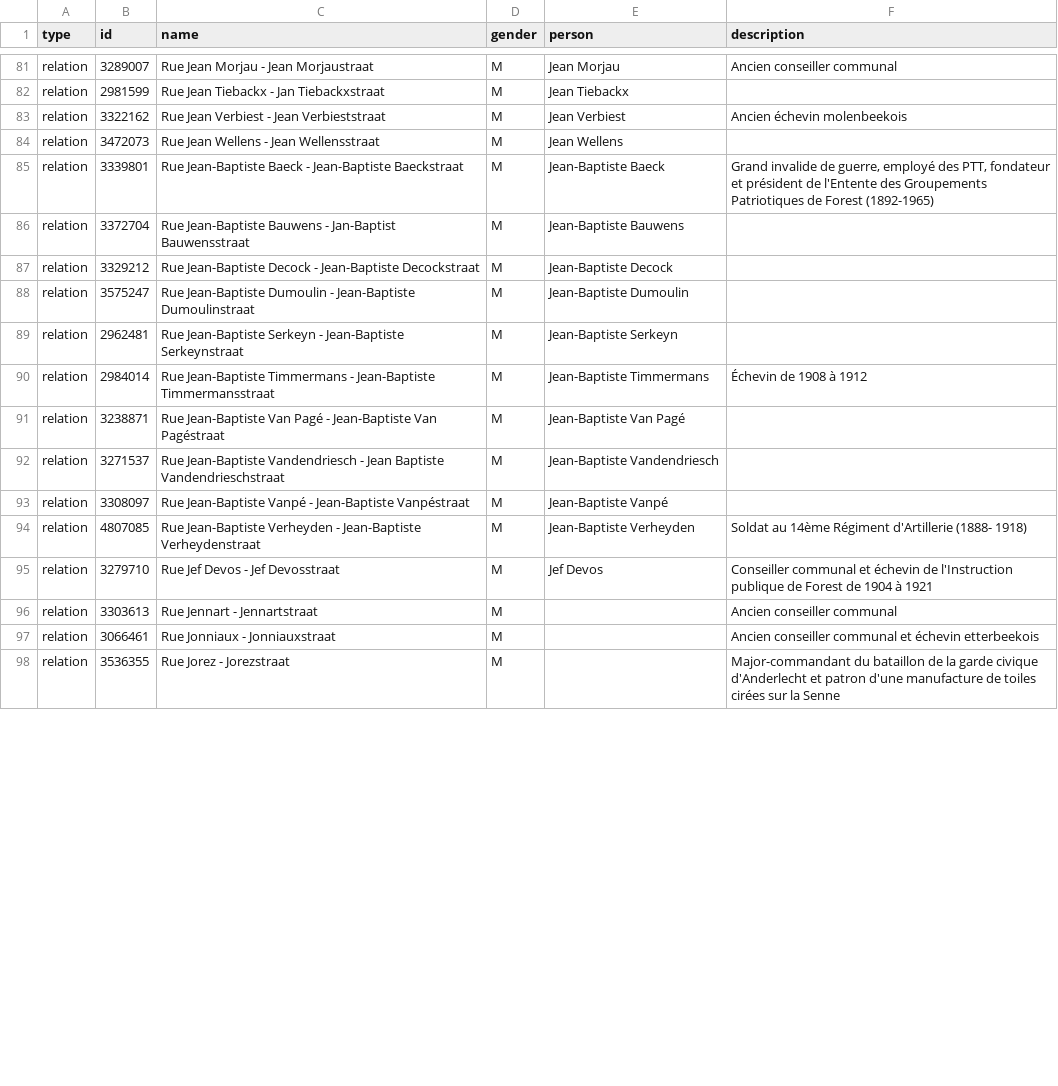
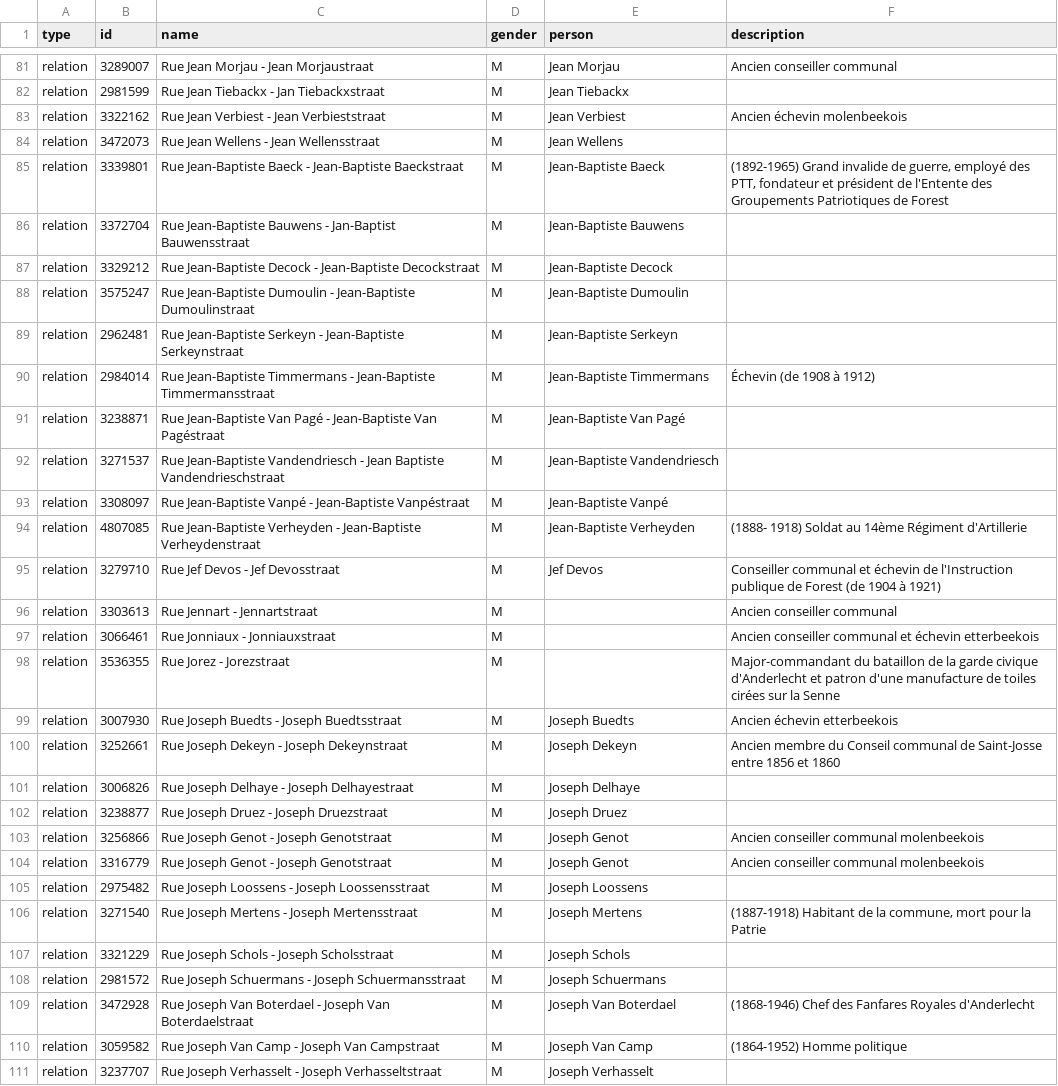
Before and after one commit to EqualStreetNames/equalstreetnames-brussels, a CSV file: data.csv, drawn as a sheet; only a part is shown, gaps mark what is left out; the diff covers the shown part only.

```diff
--- a/data.csv
+++ b/data.csv
@@ -84,3 +84,3 @@ relation,3322162,"Rue Jean Verbiest - Jean Verbieststraat",M,"Jean Verbiest","An
 relation,3472073,"Rue Jean Wellens - Jean Wellensstraat",M,"Jean Wellens",
-relation,3339801,"Rue Jean-Baptiste Baeck - Jean-Baptiste Baeckstraat",M,"Jean-Baptiste Baeck","Grand invalide de guerre, employé des PTT, fondateur et président de l'Entente des Groupements Patriotiques de Forest (1892-1965)"
+relation,3339801,"Rue Jean-Baptiste Baeck - Jean-Baptiste Baeckstraat",M,"Jean-Baptiste Baeck","(1892-1965) Grand invalide de guerre, employé des PTT, fondateur et président de l'Entente des Groupements Patriotiques de Forest"
 relation,3372704,"Rue Jean-Baptiste Bauwens - Jan-Baptist Bauwensstraat",M,"Jean-Baptiste Bauwens",
@@ -89,3 +89,3 @@ relation,3575247,"Rue Jean-Baptiste Dumoulin - Jean-Baptiste Dumoulinstraat",M,"
 relation,2962481,"Rue Jean-Baptiste Serkeyn - Jean-Baptiste Serkeynstraat",M,"Jean-Baptiste Serkeyn",
-relation,2984014,"Rue Jean-Baptiste Timmermans - Jean-Baptiste Timmermansstraat",M,"Jean-Baptiste Timmermans","Échevin de 1908 à 1912"
+relation,2984014,"Rue Jean-Baptiste Timmermans - Jean-Baptiste Timmermansstraat",M,"Jean-Baptiste Timmermans","Échevin (de 1908 à 1912)"
 relation,3238871,"Rue Jean-Baptiste Van Pagé - Jean-Baptiste Van Pagéstraat",M,"Jean-Baptiste Van Pagé",
@@ -93,4 +93,4 @@ relation,3271537,"Rue Jean-Baptiste Vandendriesch - Jean Baptiste Vandendrieschs
 relation,3308097,"Rue Jean-Baptiste Vanpé - Jean-Baptiste Vanpéstraat",M,"Jean-Baptiste Vanpé",
-relation,4807085,"Rue Jean-Baptiste Verheyden - Jean-Baptiste Verheydenstraat",M,"Jean-Baptiste Verheyden","Soldat au 14ème Régiment d'Artillerie (1888- 1918)"
-relation,3279710,"Rue Jef Devos - Jef Devosstraat",M,"Jef Devos","Conseiller communal et échevin de l'Instruction publique de Forest de 1904 à 1921"
+relation,4807085,"Rue Jean-Baptiste Verheyden - Jean-Baptiste Verheydenstraat",M,"Jean-Baptiste Verheyden","(1888- 1918) Soldat au 14ème Régiment d'Artillerie"
+relation,3279710,"Rue Jef Devos - Jef Devosstraat",M,"Jef Devos","Conseiller communal et échevin de l'Instruction publique de Forest (de 1904 à 1921)"
 relation,3303613,"Rue Jennart - Jennartstraat",M,,"Ancien conseiller communal"
@@ -98 +98,14 @@ relation,3066461,"Rue Jonniaux - Jonniauxstraat",M,,"Ancien conseiller communal
 relation,3536355,"Rue Jorez - Jorezstraat",M,,"Major-commandant du bataillon de la garde civique d'Anderlecht et patron d'une manufacture de toiles cirées sur la Senne"
+relation,3007930,"Rue Joseph Buedts - Joseph Buedtsstraat",M,"Joseph Buedts","Ancien échevin etterbeekois"
+relation,3252661,"Rue Joseph Dekeyn - Joseph Dekeynstraat",M,"Joseph Dekeyn","Ancien membre du Conseil communal de Saint-Josse entre 1856 et 1860"
+relation,3006826,"Rue Joseph Delhaye - Joseph Delhayestraat",M,"Joseph Delhaye",
+relation,3238877,"Rue Joseph Druez - Joseph Druezstraat",M,"Joseph Druez",
+relation,3256866,"Rue Joseph Genot - Joseph Genotstraat",M,"Joseph Genot","Ancien conseiller communal molenbeekois"
+relation,3316779,"Rue Joseph Genot - Joseph Genotstraat",M,"Joseph Genot","Ancien conseiller communal molenbeekois"
+relation,2975482,"Rue Joseph Loossens - Joseph Loossensstraat",M,"Joseph Loossens",
+relation,3271540,"Rue Joseph Mertens - Joseph Mertensstraat",M,"Joseph Mertens","(1887-1918) Habitant de la commune, mort pour la Patrie"
+relation,3321229,"Rue Joseph Schols - Joseph Scholsstraat",M,"Joseph Schols",
+relation,2981572,"Rue Joseph Schuermans - Joseph Schuermansstraat",M,"Joseph Schuermans",
+relation,3472928,"Rue Joseph Van Boterdael - Joseph Van Boterdaelstraat",M,"Joseph Van Boterdael","(1868-1946) Chef des Fanfares Royales d'Anderlecht"
+relation,3059582,"Rue Joseph Van Camp - Joseph Van Campstraat",M,"Joseph Van Camp","(1864-1952) Homme politique"
+relation,3237707,"Rue Joseph Verhasselt - Joseph Verhasseltstraat",M,"Joseph Verhasselt",
```
Also changed, not shown: 11 added rows and 49 edited cells elsewhere in this file.
